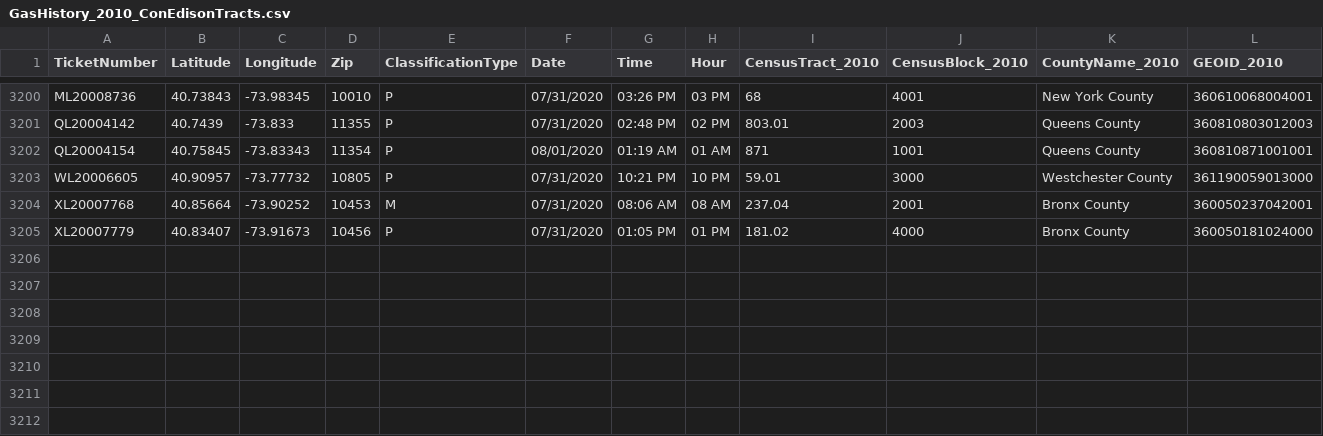
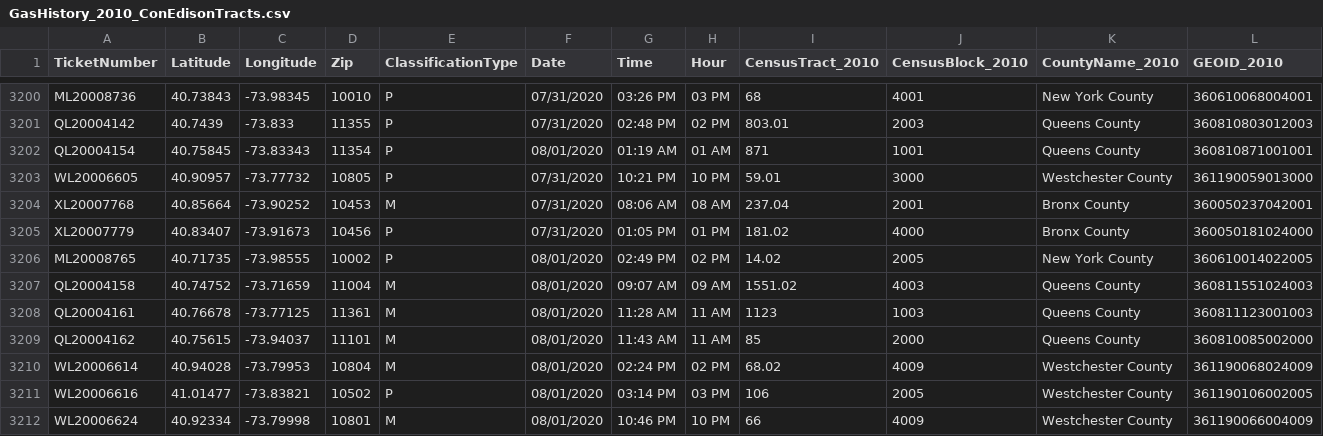
Before and after one commit to mhasan004/GasLeakProject, a CSV file: Getting_GasLeak_Data/DataFiles/ConEdison/GasHistory_2010_ConEdisonTracts.csv, drawn as a sheet; only a part is shown, gaps mark what is left out; rows hold the shown columns only; the diff names each change by its address in the sheet, - before the commit and + after, or states it on an @@ line.

Commit message:
Automated Push - New Ticket Update

```diff
--- a/Getting_GasLeak_Data/DataFiles/ConEdison/GasHistory_2010_ConEdisonTracts.csv
+++ b/Getting_GasLeak_Data/DataFiles/ConEdison/GasHistory_2010_ConEdisonTracts.csv
+row 3206: ML20008765 | 40.71735 | -73.98555 | 10002 | P | 08/01/2020 | 02:49 PM | 02 PM | 14.02 | 2005 | New York County | 360610014022005
+row 3207: QL20004158 | 40.74752 | -73.71659 | 11004 | M | 08/01/2020 | 09:07 AM | 09 AM | 1551.02 | 4003 | Queens County | 360811551024003
+row 3208: QL20004161 | 40.76678 | -73.77125 | 11361 | M | 08/01/2020 | 11:28 AM | 11 AM | 1123 | 1003 | Queens County | 360811123001003
+row 3209: QL20004162 | 40.75615 | -73.94037 | 11101 | M | 08/01/2020 | 11:43 AM | 11 AM | 85 | 2000 | Queens County | 360810085002000
+row 3210: WL20006614 | 40.94028 | -73.79953 | 10804 | M | 08/01/2020 | 02:24 PM | 02 PM | 68.02 | 4009 | Westchester County | 361190068024009
+row 3211: WL20006616 | 41.01477 | -73.83821 | 10502 | P | 08/01/2020 | 03:14 PM | 03 PM | 106 | 2005 | Westchester County | 361190106002005
+row 3212: WL20006624 | 40.92334 | -73.79998 | 10801 | M | 08/01/2020 | 10:46 PM | 10 PM | 66 | 4009 | Westchester County | 361190066004009
```
Also changed, not shown: Getting_GasLeak_Data/DataFiles/ConEdison/GasHistory_2010_ReportFrequency_Hourly.csv, Getting_GasLeak_Data/DataFiles/ConEdison/GasHistory_2010_ReportFrequency_Monthly.csv.
